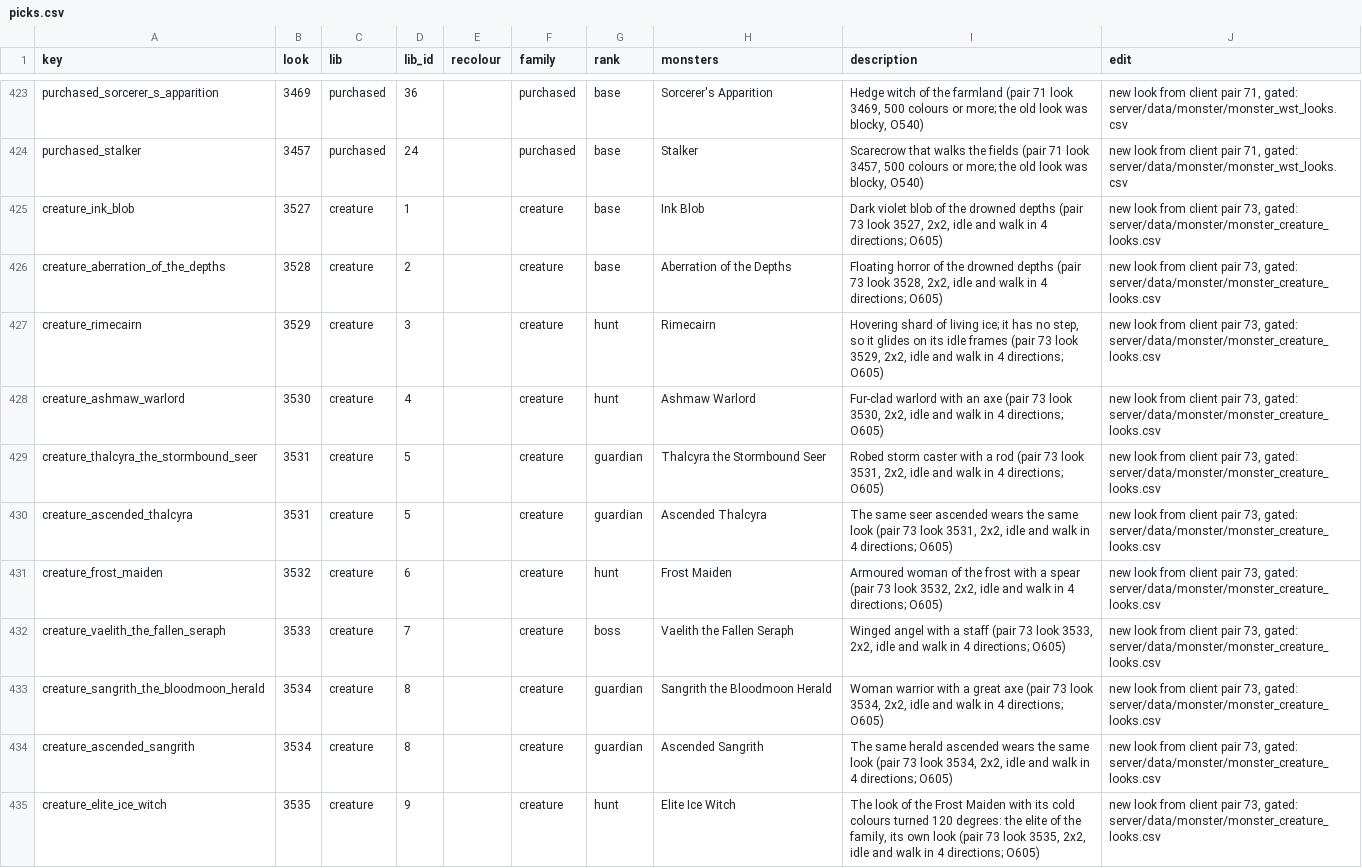
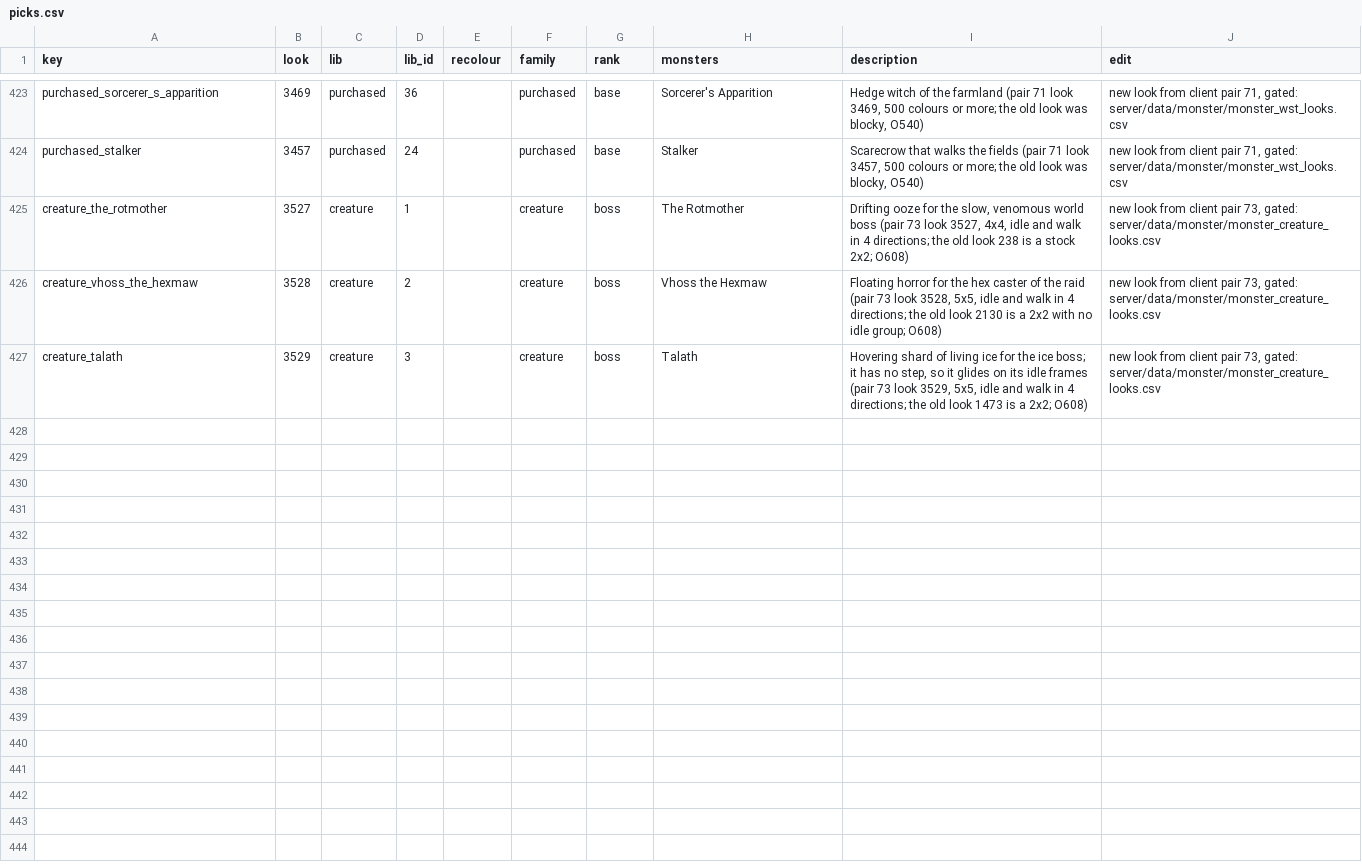
Before and after one commit to lucas1089/cinders-of-chaos, a CSV file: client/tools/sprites/monster_looks/picks.csv, drawn as a sheet; only a part is shown, gaps mark what is left out.

```diff
--- a/client/tools/sprites/monster_looks/picks.csv
+++ b/client/tools/sprites/monster_looks/picks.csv
@@ -424,12 +424,4 @@ purchased_sorcerer_s_apparition,3469,purchased,36,,purchased,base,Sorcerer's App
 purchased_stalker,3457,purchased,24,,purchased,base,Stalker,"Scarecrow that walks the fields (pair 71 look 3457, 500 colours or more; the old look was blocky, O540)","new look from client pair 71, gated: server/data/monster/monster_wst_looks.csv"
-creature_ink_blob,3527,creature,1,,creature,base,Ink Blob,"Dark violet blob of the drowned depths (pair 73 look 3527, 2x2, idle and walk in 4 directions; O605)","new look from client pair 73, gated: server/data/monster/monster_creature_looks.csv"
-creature_aberration_of_the_depths,3528,creature,2,,creature,base,Aberration of the Depths,"Floating horror of the drowned depths (pair 73 look 3528, 2x2, idle and walk in 4 directions; O605)","new look from client pair 73, gated: server/data/monster/monster_creature_looks.csv"
-creature_rimecairn,3529,creature,3,,creature,hunt,Rimecairn,"Hovering shard of living ice; it has no step, so it glides on its idle frames (pair 73 look 3529, 2x2, idle and walk in 4 directions; O605)","new look from client pair 73, gated: server/data/monster/monster_creature_looks.csv"
-creature_ashmaw_warlord,3530,creature,4,,creature,hunt,Ashmaw Warlord,"Fur-clad warlord with an axe (pair 73 look 3530, 2x2, idle and walk in 4 directions; O605)","new look from client pair 73, gated: server/data/monster/monster_creature_looks.csv"
-creature_thalcyra_the_stormbound_seer,3531,creature,5,,creature,guardian,Thalcyra the Stormbound Seer,"Robed storm caster with a rod (pair 73 look 3531, 2x2, idle and walk in 4 directions; O605)","new look from client pair 73, gated: server/data/monster/monster_creature_looks.csv"
-creature_ascended_thalcyra,3531,creature,5,,creature,guardian,Ascended Thalcyra,"The same seer ascended wears the same look (pair 73 look 3531, 2x2, idle and walk in 4 directions; O605)","new look from client pair 73, gated: server/data/monster/monster_creature_looks.csv"
-creature_frost_maiden,3532,creature,6,,creature,hunt,Frost Maiden,"Armoured woman of the frost with a spear (pair 73 look 3532, 2x2, idle and walk in 4 directions; O605)","new look from client pair 73, gated: server/data/monster/monster_creature_looks.csv"
-creature_vaelith_the_fallen_seraph,3533,creature,7,,creature,boss,Vaelith the Fallen Seraph,"Winged angel with a staff (pair 73 look 3533, 2x2, idle and walk in 4 directions; O605)","new look from client pair 73, gated: server/data/monster/monster_creature_looks.csv"
-creature_sangrith_the_bloodmoon_herald,3534,creature,8,,creature,guardian,Sangrith the Bloodmoon Herald,"Woman warrior with a great axe (pair 73 look 3534, 2x2, idle and walk in 4 directions; O605)","new look from client pair 73, gated: server/data/monster/monster_creature_looks.csv"
-creature_ascended_sangrith,3534,creature,8,,creature,guardian,Ascended Sangrith,"The same herald ascended wears the same look (pair 73 look 3534, 2x2, idle and walk in 4 directions; O605)","new look from client pair 73, gated: server/data/monster/monster_creature_looks.csv"
-creature_elite_ice_witch,3535,creature,9,,creature,hunt,Elite Ice Witch,"The look of the Frost Maiden with its cold colours turned 120 degrees: the elite of the family, its own look (pair 73 look 3535, 2x2, idle and walk in 4 directions; O605)","new look from client pair 73, gated: server/data/monster/monster_creature_looks.csv"
+creature_the_rotmother,3527,creature,1,,creature,boss,The Rotmother,"Drifting ooze for the slow, venomous world boss (pair 73 look 3527, 4x4, idle and walk in 4 directions; the old look 238 is a stock 2x2; O608)","new look from client pair 73, gated: server/data/monster/monster_creature_looks.csv"
+creature_vhoss_the_hexmaw,3528,creature,2,,creature,boss,Vhoss the Hexmaw,"Floating horror for the hex caster of the raid (pair 73 look 3528, 5x5, idle and walk in 4 directions; the old look 2130 is a 2x2 with no idle group; O608)","new look from client pair 73, gated: server/data/monster/monster_creature_looks.csv"
+creature_talath,3529,creature,3,,creature,boss,Talath,"Hovering shard of living ice for the ice boss; it has no step, so it glides on its idle frames (pair 73 look 3529, 5x5, idle and walk in 4 directions; the old look 1473 is a 2x2; O608)","new look from client pair 73, gated: server/data/monster/monster_creature_looks.csv"
```
Also changed, not shown: client/tools/sprites/art_import/creature_outfits.csv, server/data/monster/look_idle.csv, 21 other files.
